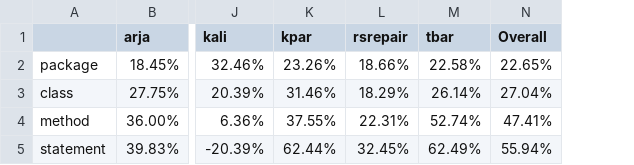
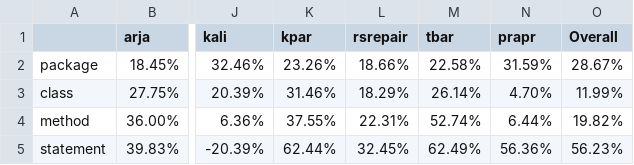
Before and after one commit to ProdigyXable/ProflPartialMatrix, a CSV file: python/tables/table_3.csv, drawn as a sheet; only a part is shown, gaps mark what is left out; addresses are those after the commit; the diff names each change by its address in the sheet, - before the commit and + after, or states it on an @@ line.

```diff
--- a/python/tables/table_3.csv
+++ b/python/tables/table_3.csv
+column N (prapr), rows 2-5: 31.59% | 4.70% | 6.44% | 56.36%
-O2 (Overall): 22.65%
+O2 (Overall): 28.67%
-O3 (Overall): 27.04%
+O3 (Overall): 11.99%
-O4 (Overall): 47.41%
+O4 (Overall): 19.82%
-O5 (Overall): 55.94%
+O5 (Overall): 56.23%
```
Also changed, not shown: python/tables/table_1.csv, python/tables/table_2.csv, 1 other file.
